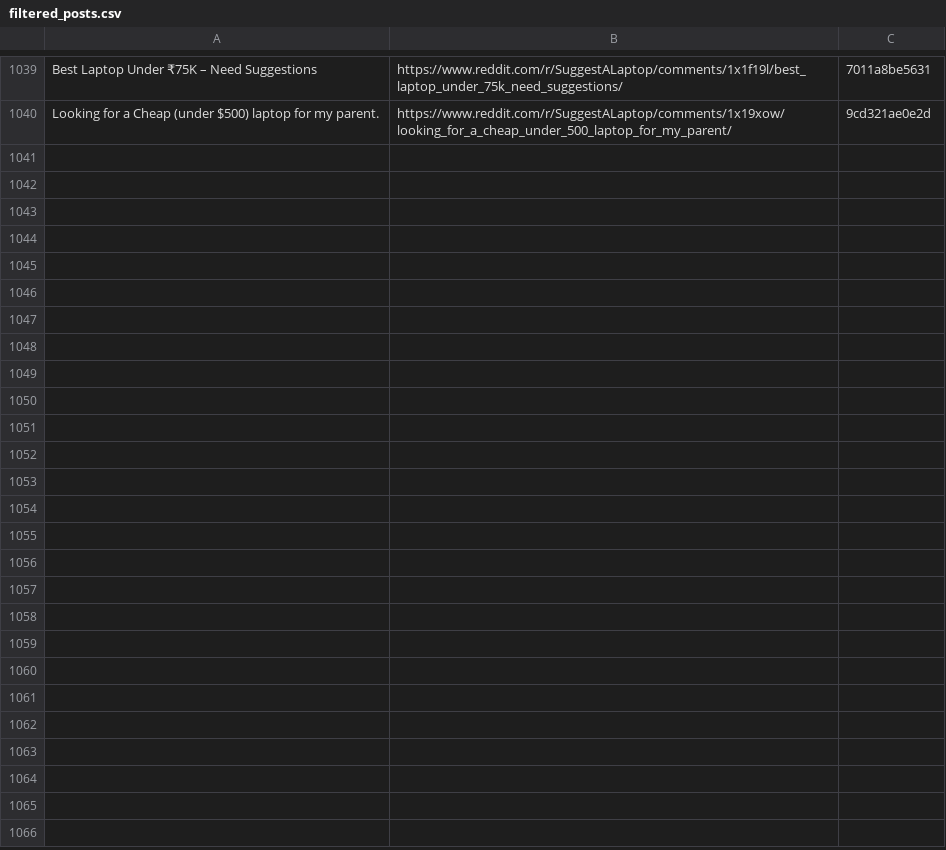
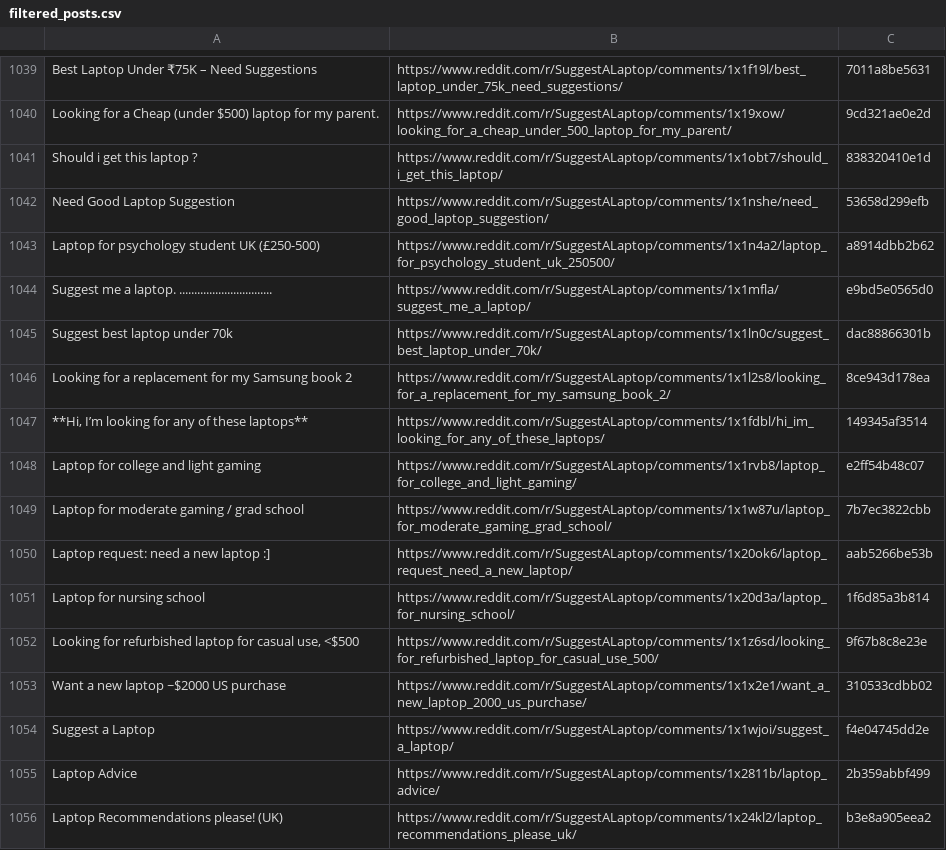
Before and after one commit to sidhu2690/EB_reddit, a CSV file: filtered_posts.csv, drawn as a sheet; only a part is shown, gaps mark what is left out; the diff names each change by its address in the sheet, - before the commit and + after, or states it on an @@ line.

```diff
--- a/filtered_posts.csv
+++ b/filtered_posts.csv
+row 1041: Should i get this laptop ? | https://www.reddit.com/r/SuggestALaptop/comments/1x1obt7/should_i_get_this_laptop/ | 838320410e1d
+row 1042: Need Good Laptop Suggestion | https://www.reddit.com/r/SuggestALaptop/comments/1x1nshe/need_good_laptop_suggestion/ | 53658d299efb
+row 1043: Laptop for psychology student UK (£250-500) | https://www.reddit.com/r/SuggestALaptop/comments/1x1n4a2/laptop_for_psychology_student_uk_250500/ | a8914dbb2b62
+row 1044: Suggest me a laptop. ............................... | https://www.reddit.com/r/SuggestALaptop/comments/1x1mfla/suggest_me_a_laptop/ | e9bd5e0565d0
+row 1045: Suggest best laptop under 70k | https://www.reddit.com/r/SuggestALaptop/comments/1x1ln0c/suggest_best_laptop_under_70k/ | dac88866301b
+row 1046: Looking for a replacement for my Samsung book 2 | https://www.reddit.com/r/SuggestALaptop/comments/1x1l2s8/looking_for_a_replacement_for_my_samsung_book_2/ | 8ce943d178ea
+row 1047: **Hi, I’m looking for any of these laptops** | https://www.reddit.com/r/SuggestALaptop/comments/1x1fdbl/hi_im_looking_for_any_of_these_laptops/ | 149345af3514
+row 1048: Laptop for college and light gaming | https://www.reddit.com/r/SuggestALaptop/comments/1x1rvb8/laptop_for_college_and_light_gaming/ | e2ff54b48c07
+row 1049: Laptop for moderate gaming / grad school | https://www.reddit.com/r/SuggestALaptop/comments/1x1w87u/laptop_for_moderate_gaming_grad_school/ | 7b7ec3822cbb
+row 1050: Laptop request: need a new laptop :] | https://www.reddit.com/r/SuggestALaptop/comments/1x20ok6/laptop_request_need_a_new_laptop/ | aab5266be53b
+row 1051: Laptop for nursing school | https://www.reddit.com/r/SuggestALaptop/comments/1x20d3a/laptop_for_nursing_school/ | 1f6d85a3b814
+row 1052: Looking for refurbished laptop for casual use, <$500 | https://www.reddit.com/r/SuggestALaptop/comments/1x1z6sd/looking_for_refurbished_laptop_for_casual_use_500/ | 9f67b8c8e23e
+row 1053: Want a new laptop ~$2000 US purchase | https://www.reddit.com/r/SuggestALaptop/comments/1x1x2e1/want_a_new_laptop_2000_us_purchase/ | 310533cdbb02
+row 1054: Suggest a Laptop | https://www.reddit.com/r/SuggestALaptop/comments/1x1wjoi/suggest_a_laptop/ | f4e04745dd2e
+row 1055: Laptop Advice | https://www.reddit.com/r/SuggestALaptop/comments/1x2811b/laptop_advice/ | 2b359abbf499
+row 1056: Laptop Recommendations please! (UK) | https://www.reddit.com/r/SuggestALaptop/comments/1x24kl2/laptop_recommendations_please_uk/ | b3e8a905eea2
```
